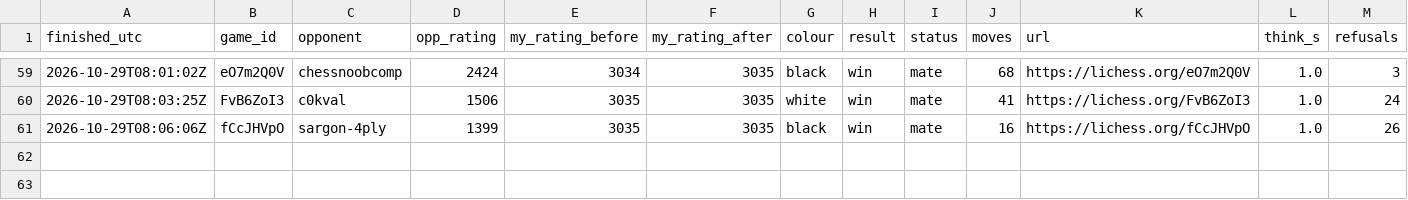
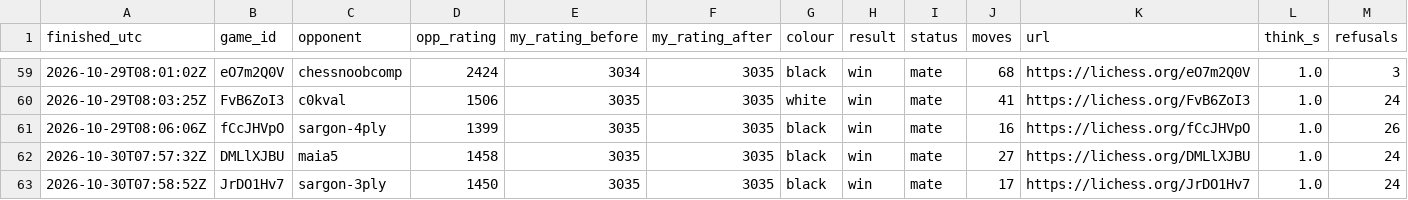
Before and after one commit to triton-xxix/proteus-lab, a CSV file: games/lichess/GAMES.csv, drawn as a sheet; only a part is shown, gaps mark what is left out; rows hold the shown columns only; the diff names each change by its address in the sheet, - before the commit and + after, or states it on an @@ line.

```diff
--- a/games/lichess/GAMES.csv
+++ b/games/lichess/GAMES.csv
+row 62: 2026-10-30T07:57:32Z | DMLlXJBU | maia5 | 1458 | 3035 | 3035 | black | win | mate | 27 | https://lichess.org/DMLlXJBU | 1.0 | 24
+row 63: 2026-10-30T07:58:52Z | JrDO1Hv7 | sargon-3ply | 1450 | 3035 | 3035 | black | win | mate | 17 | https://lichess.org/JrDO1Hv7 | 1.0 | 24
```
Also changed, not shown: games/lichess/CHALLENGES.csv, 3 other files.
